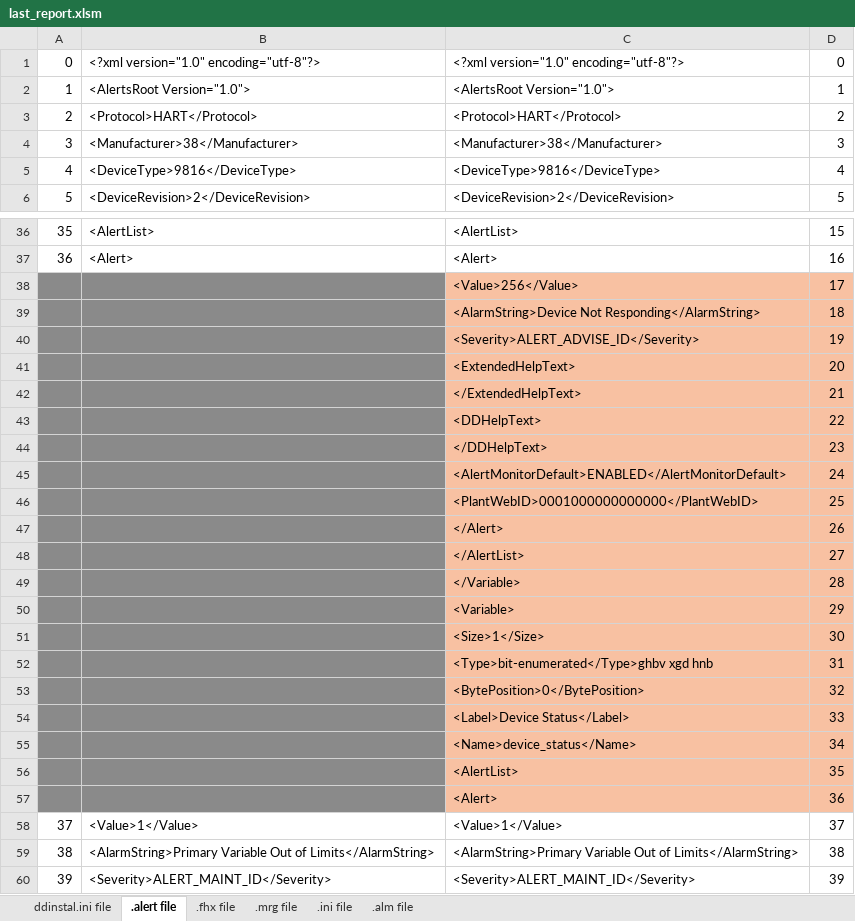
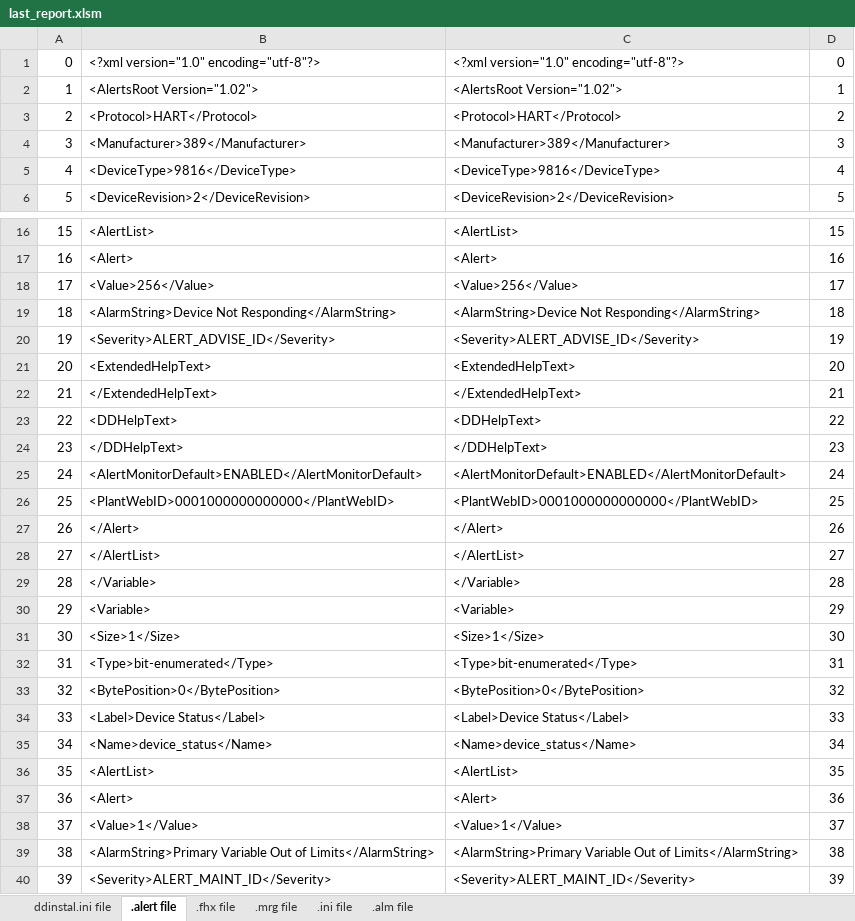
Before and after one commit to hnguyen257/PycharmProjects, an Excel workbook: DDComparisonTool/last_report.xlsm, sheet .alert file, drawn as a sheet; only a part is shown, gaps mark what is left out; values as stored, in another font and other column widths than the file's, no borders; addresses are those after the commit; the diff covers the shown part only; the diff names each change by its address in the sheet, - before the commit and + after, or states it on an @@ line.

```diff
--- a/DDComparisonTool/last_report.xlsm (sheet .alert file)
+++ b/DDComparisonTool/last_report.xlsm (sheet .alert file)
-B2: <AlertsRoot Version="1.0">
+B2: <AlertsRoot Version="1.02">
-C2: <AlertsRoot Version="1.0">
+C2: <AlertsRoot Version="1.02">
-B4: <Manufacturer>38</Manufacturer>
+B4: <Manufacturer>389</Manufacturer>
-C4: <Manufacturer>38</Manufacturer>
+C4: <Manufacturer>389</Manufacturer>
@@ column A renumbered between rows 16 and 37 @@
-A18:B37 fill: #8A8A8A
+A18:B37 fill: none
-B18: (empty)
+B18: <Value>256</Value>
-C18:D37 fill: #F8C1A2
+C18:D37 fill: none
-B19: (empty)
+B19: <AlarmString>Device Not Responding</AlarmString>
-B20: (empty)
+B20: <Severity>ALERT_ADVISE_ID</Severity>
-B21: (empty)
+B21: <ExtendedHelpText>
-B22: (empty)
+B22: </ExtendedHelpText>
-B23: (empty)
+B23: <DDHelpText>
-B24: (empty)
+B24: </DDHelpText>
-B25: (empty)
+B25: <AlertMonitorDefault>ENABLED</AlertMonitorDefault>
-B26: (empty)
+B26: <PlantWebID>0001000000000000</PlantWebID>
-B27: (empty)
+B27: </Alert>
-B28: (empty)
+B28: </AlertList>
-B29: (empty)
+B29: </Variable>
-B30: (empty)
+B30: <Variable>
-B31: (empty)
+B31: <Size>1</Size>
-B32: (empty)
+B32: <Type>bit-enumerated</Type>
-C32: <Type>bit-enumerated</Type>ghbv xgd hnb
+C32: <Type>bit-enumerated</Type>
-B33: (empty)
+B33: <BytePosition>0</BytePosition>
-B34: (empty)
+B34: <Label>Device Status</Label>
-B35: (empty)
+B35: <Name>device_status</Name>
-B36: (empty)
+B36: <AlertList>
-B37: (empty)
+B37: <Alert>
```
Also changed, not shown: 20 removed rows elsewhere in this sheet, sheet .fhx file, 8 other files.
